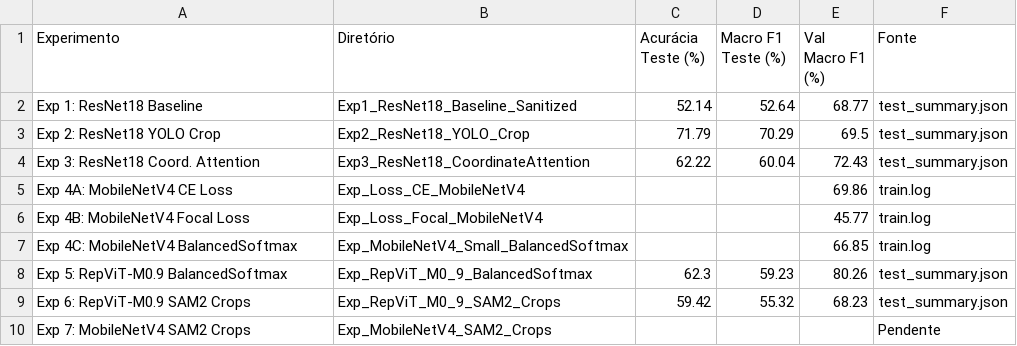
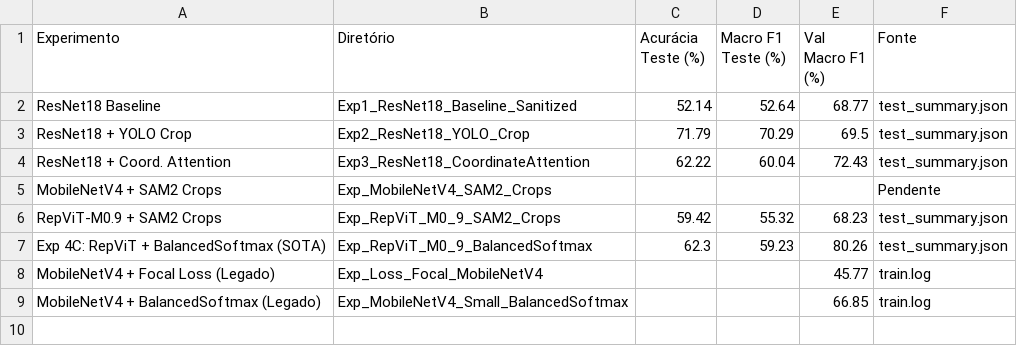
Before and after one commit to Emmerson2018/bio-interaction-ml, a CSV file: experiments/tabela_consolidada_experimentos.csv, drawn as a sheet.

Commit message:
feat(benchmark): expandir matriz 3x4 (ResNet18, MobileNetV4, RepViT) e loss study 4A/B/C no RepViT

```diff
--- a/experiments/tabela_consolidada_experimentos.csv
+++ b/experiments/tabela_consolidada_experimentos.csv
@@ -1,10 +1,9 @@
 Experimento,Diretório,Acurácia Teste (%),Macro F1 Teste (%),Val Macro F1 (%),Fonte
-Exp 1: ResNet18 Baseline,Exp1_ResNet18_Baseline_Sanitized,52.14,52.64,68.77,test_summary.json
-Exp 2: ResNet18 YOLO Crop,Exp2_ResNet18_YOLO_Crop,71.79,70.29,69.5,test_summary.json
-Exp 3: ResNet18 Coord. Attention,Exp3_ResNet18_CoordinateAttention,62.22,60.04,72.43,test_summary.json
-Exp 4A: MobileNetV4 CE Loss,Exp_Loss_CE_MobileNetV4,,,69.86,train.log
-Exp 4B: MobileNetV4 Focal Loss,Exp_Loss_Focal_MobileNetV4,,,45.77,train.log
-Exp 4C: MobileNetV4 BalancedSoftmax,Exp_MobileNetV4_Small_BalancedSoftmax,,,66.85,train.log
-Exp 5: RepViT-M0.9 BalancedSoftmax,Exp_RepViT_M0_9_BalancedSoftmax,62.3,59.23,80.26,test_summary.json
-Exp 6: RepViT-M0.9 SAM2 Crops,Exp_RepViT_M0_9_SAM2_Crops,59.42,55.32,68.23,test_summary.json
-Exp 7: MobileNetV4 SAM2 Crops,Exp_MobileNetV4_SAM2_Crops,,,,Pendente
+ResNet18 Baseline,Exp1_ResNet18_Baseline_Sanitized,52.14,52.64,68.77,test_summary.json
+ResNet18 + YOLO Crop,Exp2_ResNet18_YOLO_Crop,71.79,70.29,69.5,test_summary.json
+ResNet18 + Coord. Attention,Exp3_ResNet18_CoordinateAttention,62.22,60.04,72.43,test_summary.json
+MobileNetV4 + SAM2 Crops,Exp_MobileNetV4_SAM2_Crops,,,,Pendente
+RepViT-M0.9 + SAM2 Crops,Exp_RepViT_M0_9_SAM2_Crops,59.42,55.32,68.23,test_summary.json
+Exp 4C: RepViT + BalancedSoftmax (SOTA),Exp_RepViT_M0_9_BalancedSoftmax,62.3,59.23,80.26,test_summary.json
+MobileNetV4 + Focal Loss (Legado),Exp_Loss_Focal_MobileNetV4,,,45.77,train.log
+MobileNetV4 + BalancedSoftmax (Legado),Exp_MobileNetV4_Small_BalancedSoftmax,,,66.85,train.log
```
Also changed, not shown: 16 other files.
